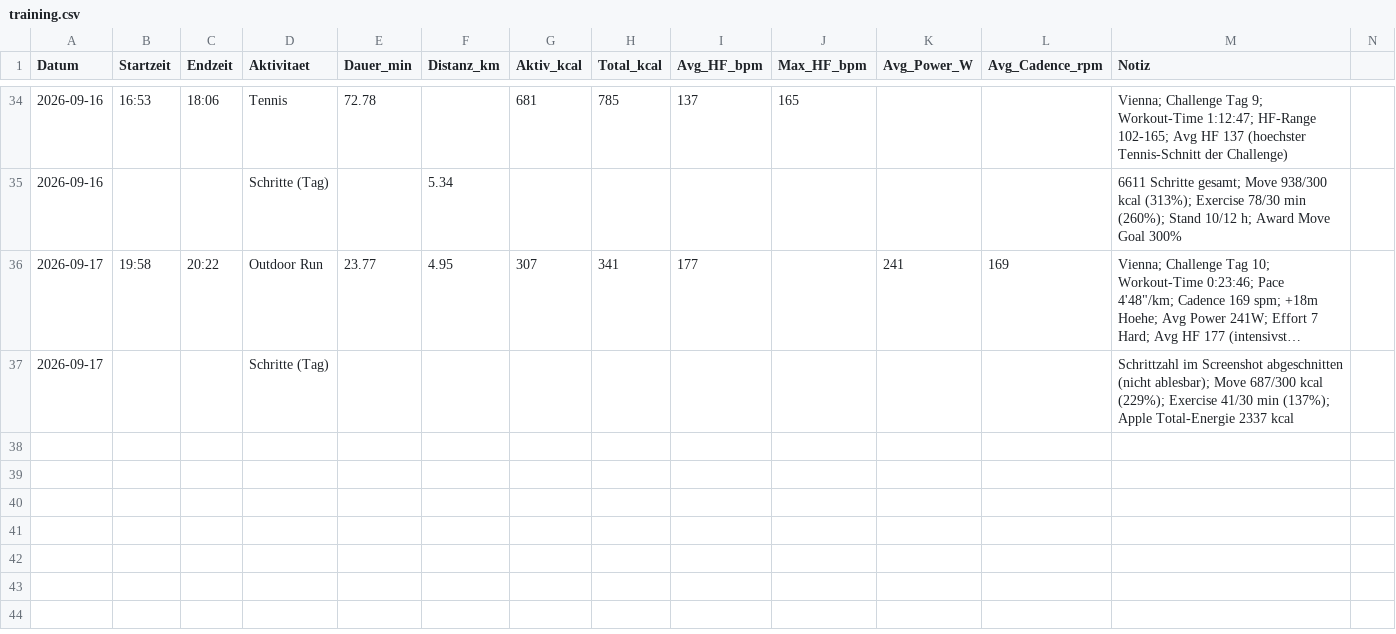
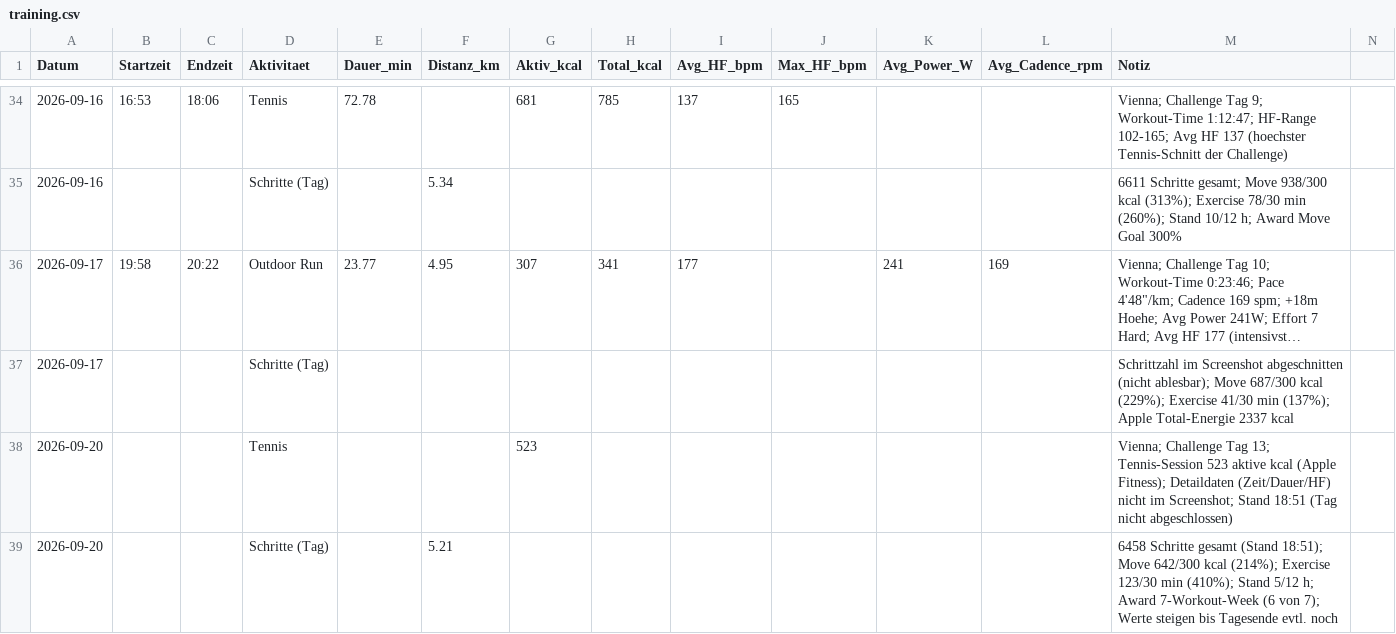
Before and after one commit to derderdunichbist/obsidian-fitnesscoach, a CSV file: data/training.csv, drawn as a sheet; only a part is shown, gaps mark what is left out; long unchanged cells end in …; rows hold the shown columns only; the diff names each change by its address in the sheet, - before the commit and + after, or states it on an @@ line.

```diff
--- a/data/training.csv
+++ b/data/training.csv
+row 38: 2026-09-20 |  |  | Tennis |  |  | 523 |  |  |  |  |  | Vienna; Challenge Tag 13; Tennis-Session 523 aktive kcal (Apple Fitness); Detaildaten (Zeit/Dauer/HF) nicht im Screenshot; Stand 18:51 (Tag nicht abgeschlossen)
+row 39: 2026-09-20 |  |  | Schritte (Tag) |  | 5.21 |  |  |  |  |  |  | 6458 Schritte gesamt (Stand 18:51); Move 642/300 kcal (214%); Exercise 123/30 min (410%); Stand 5/12 h; Award 7-Workout-Week (6 von 7); Werte steigen bis Tagesende evtl. noch
```
Also changed, not shown: 4 other files.
